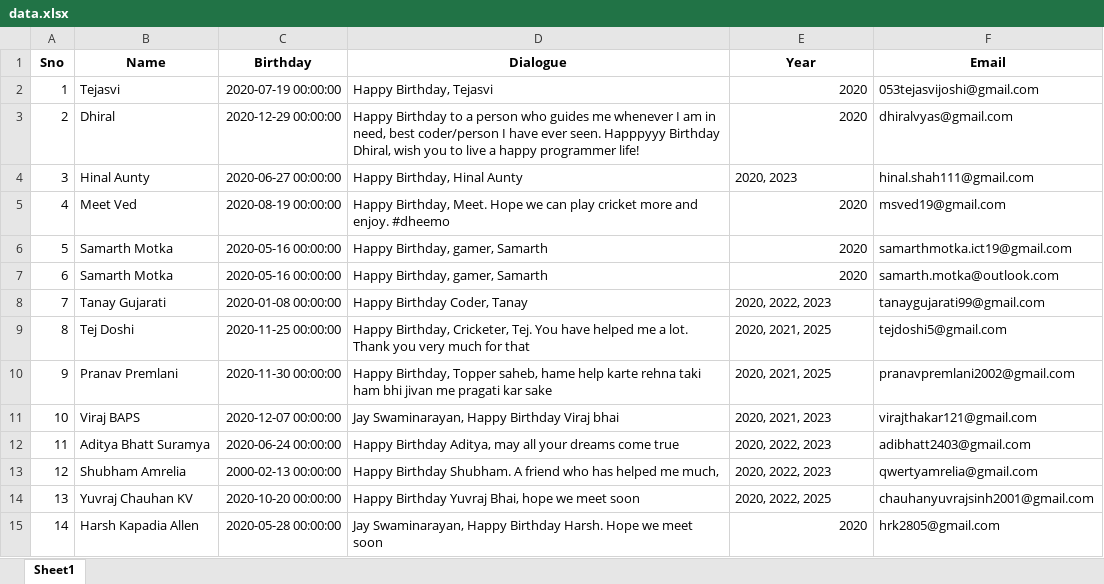
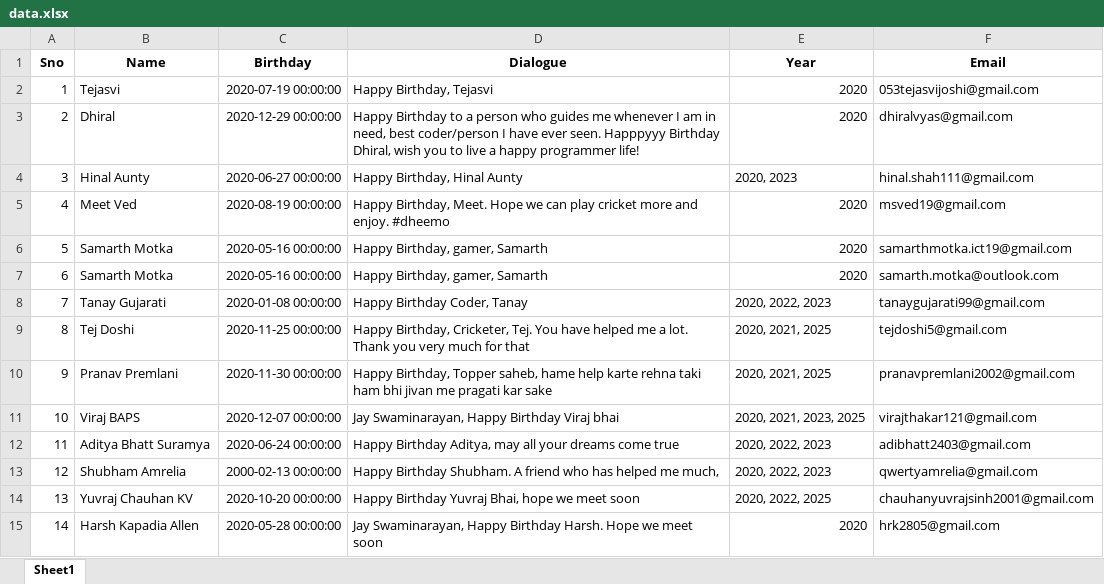
Before and after one commit to JJ1006/Automatic-Birthday-Wisher, an Excel workbook: data.xlsx, sheet Sheet1, drawn as a sheet; only a part is shown; values as stored, in another font and other column widths than the file's, no borders; the diff names each change by its address in the sheet, - before the commit and + after, or states it on an @@ line.

```diff
--- a/data.xlsx (sheet Sheet1)
+++ b/data.xlsx (sheet Sheet1)
-E11 (Year): 2020, 2021, 2023
+E11 (Year): 2020, 2021, 2023, 2025
```
